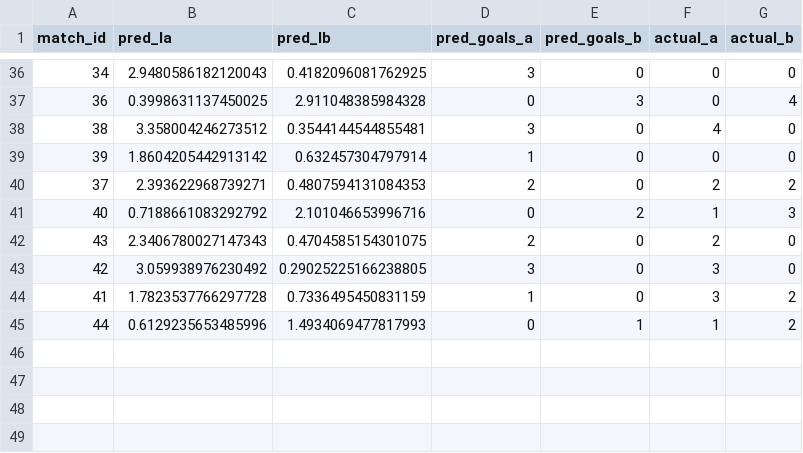
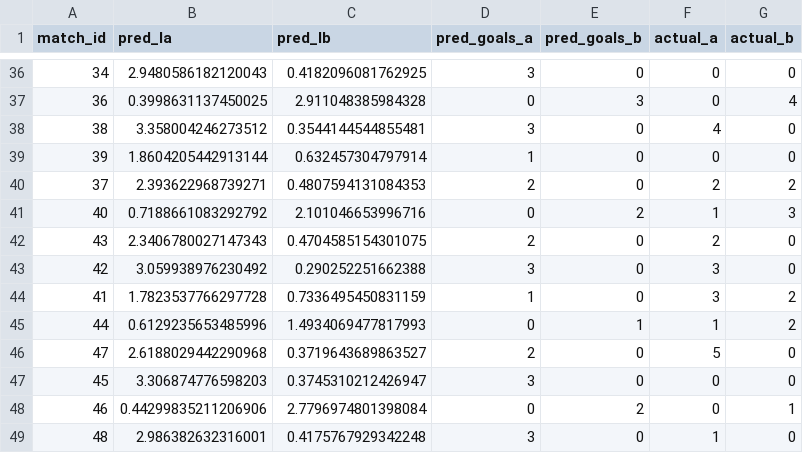
Before and after one commit to yuvalantman/World_cup_predictor, a CSV file: data/raw/world_cup_updates/calibration_predictions.csv, drawn as a sheet; only a part is shown, gaps mark what is left out.

```diff
--- a/data/raw/world_cup_updates/calibration_predictions.csv
+++ b/data/raw/world_cup_updates/calibration_predictions.csv
@@ -38,3 +38,3 @@ match_id,pred_la,pred_lb,pred_goals_a,pred_goals_b,actual_a,actual_b
 38,3.358004246273512,0.3544144544855481,3,0,4,0
-39,1.8604205442913142,0.632457304797914,1,0,0,0
+39,1.8604205442913144,0.632457304797914,1,0,0,0
 37,2.393622968739271,0.4807594131084353,2,0,2,2
@@ -42,4 +42,8 @@ match_id,pred_la,pred_lb,pred_goals_a,pred_goals_b,actual_a,actual_b
 43,2.3406780027147343,0.4704585154301075,2,0,2,0
-42,3.059938976230492,0.29025225166238805,3,0,3,0
+42,3.059938976230492,0.290252251662388,3,0,3,0
 41,1.7823537766297728,0.7336495450831159,1,0,3,2
 44,0.6129235653485996,1.4934069477817993,0,1,1,2
+47,2.6188029442290968,0.3719643689863527,2,0,5,0
+45,3.306874776598203,0.3745310212426947,3,0,0,0
+46,0.44299835211206906,2.7796974801398084,0,2,0,1
+48,2.986382632316001,0.4175767929342248,3,0,1,0
```
Also changed, not shown: data/raw/world_cup_updates/all_world_cup_2026_updates.csv, data/raw/world_cup_updates/model_accuracy_v4.csv, 2 other files.
